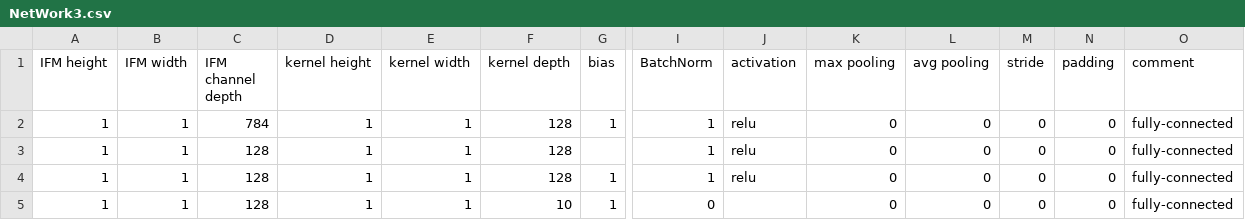
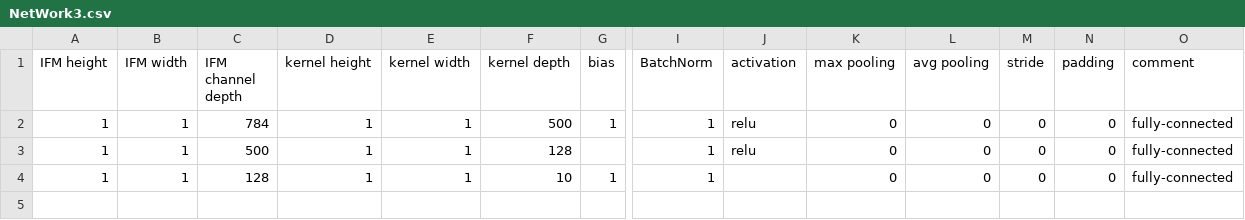
Before and after one commit to Aeolusmamba/SimulatorForMemristor, a CSV file: NetWork3.csv, drawn as a sheet; only a part is shown, gaps mark what is left out; removed rows and columns are numbered as before the commit, all else as after; rows hold the shown columns only; the diff names each change by its address in the sheet, - before the commit and + after, or states it on an @@ line.

```diff
--- a/NetWork3.csv
+++ b/NetWork3.csv
-F2 (kernel depth): 128
+F2 (kernel depth): 500
-C3 (IFM channel depth): 128
+C3 (IFM channel depth): 500
-row 4: 1 | 1 | 128 | 1 | 1 | 128 | 1 | 1 | relu | 0 | 0 | 0 | 0 | fully-connected
-I4 (BatchNorm): 0
+I4 (BatchNorm): 1
```
Also changed, not shown: 20 other files.
